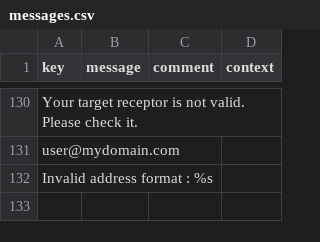
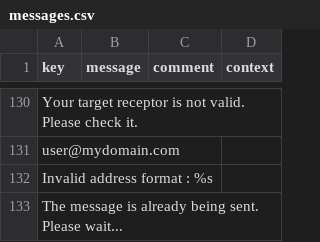
Before and after one commit to axelor/axelor-message, a CSV file: src/main/resources/i18n/messages.csv, drawn as a sheet; only a part is shown, gaps mark what is left out; the diff names each change by its address in the sheet, - before the commit and + after, or states it on an @@ line.

```diff
--- a/src/main/resources/i18n/messages.csv
+++ b/src/main/resources/i18n/messages.csv
+row 133: The message is already being sent. Please wait...
```
Also changed, not shown: src/main/resources/i18n/messages_en.csv, src/main/resources/i18n/messages_fr.csv, 4 other files.
